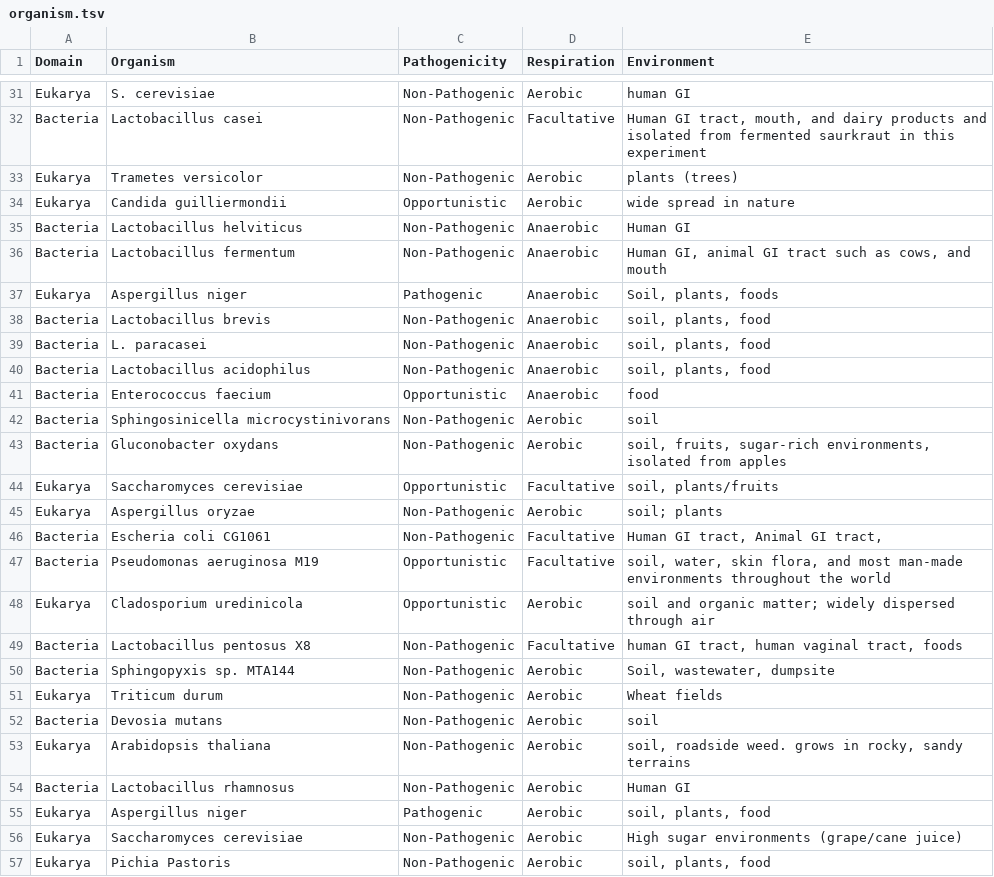
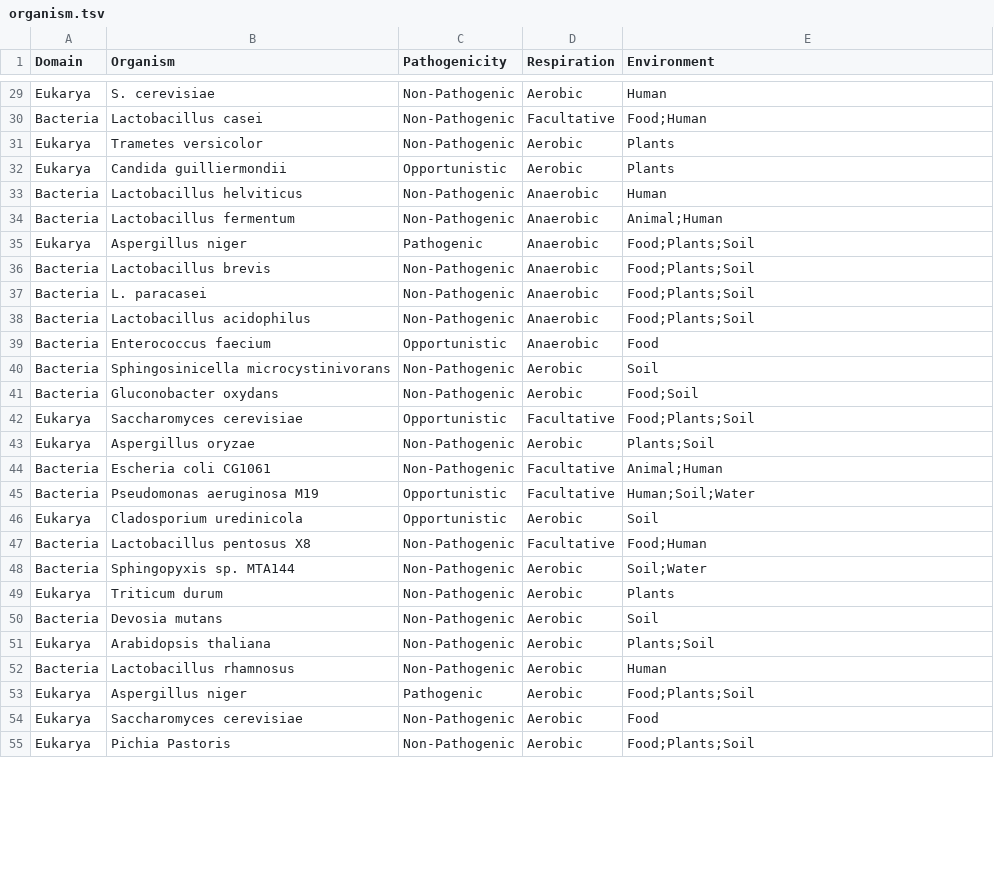
Before and after one commit to sophiabevans/mycotoxin-database, a TSV file: data/organism.tsv, drawn as a sheet; only a part is shown, gaps mark what is left out; addresses are those after the commit; the diff covers the shown part only; the diff names each change by its address in the sheet, - before the commit and + after, or states it on an @@ line.

Commit message:
updated database columns environment and removal mechanism

```diff
--- a/data/organism.tsv
+++ b/data/organism.tsv
-E29 (Environment): human GI
+E29 (Environment): Human
-E30 (Environment): Human GI tract, mouth, and dairy products and isolated from fermented saurkraut in this experiment
+E30 (Environment): Food;Human
-E31 (Environment): plants (trees)
+E31 (Environment): Plants
-E32 (Environment): wide spread in nature
+E32 (Environment): Plants
-E33 (Environment): Human GI
+E33 (Environment): Human
-E34 (Environment): Human GI, animal GI tract such as cows, and mouth
+E34 (Environment): Animal;Human
-E35 (Environment): Soil, plants, foods
+E35 (Environment): Food;Plants;Soil
-E36:E38 (Environment): soil, plants, food
+E36:E38 (Environment): Food;Plants;Soil
-E39 (Environment): food
+E39 (Environment): Food
-E40 (Environment): soil
+E40 (Environment): Soil
-E41 (Environment): soil, fruits, sugar-rich environments, isolated from apples
+E41 (Environment): Food;Soil
-E42 (Environment): soil, plants/fruits
+E42 (Environment): Food;Plants;Soil
-E43 (Environment): soil; plants
+E43 (Environment): Plants;Soil
-E44 (Environment): Human GI tract, Animal GI tract,
+E44 (Environment): Animal;Human
-E45 (Environment): soil, water, skin flora, and most man-made environments throughout the world
+E45 (Environment): Human;Soil;Water
-E46 (Environment): soil and organic matter; widely dispersed through air
+E46 (Environment): Soil
-E47 (Environment): human GI tract, human vaginal tract, foods
+E47 (Environment): Food;Human
-E48 (Environment): Soil, wastewater, dumpsite
+E48 (Environment): Soil;Water
-E49 (Environment): Wheat fields
+E49 (Environment): Plants
-E50 (Environment): soil
+E50 (Environment): Soil
-E51 (Environment): soil, roadside weed. grows in rocky, sandy terrains
+E51 (Environment): Plants;Soil
-E52 (Environment): Human GI
+E52 (Environment): Human
-E53 (Environment): soil, plants, food
+E53 (Environment): Food;Plants;Soil
-E54 (Environment): High sugar environments (grape/cane juice)
+E54 (Environment): Food
-E55 (Environment): soil, plants, food
+E55 (Environment): Food;Plants;Soil
```
Also changed, not shown: 4 removed rows and 51 edited cells elsewhere in this file, data/mycotoxin.tsv, data/mycotoxin_removal.tsv, 1 other file.
